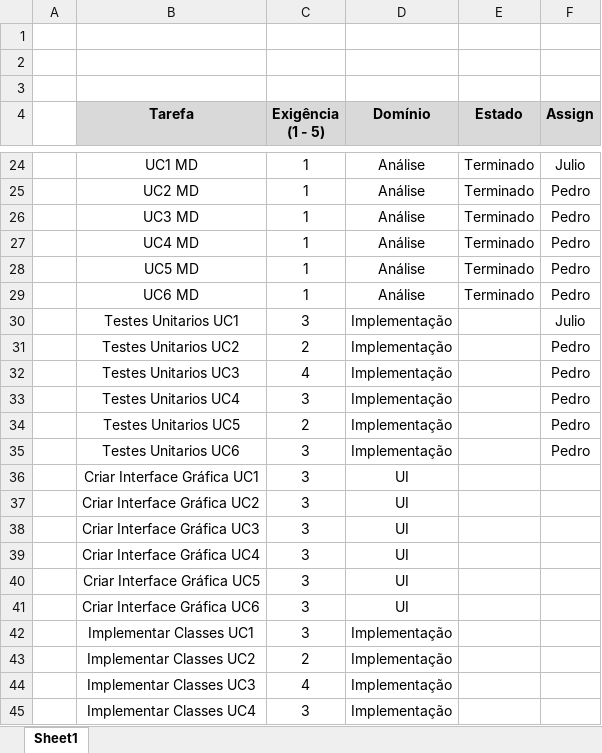
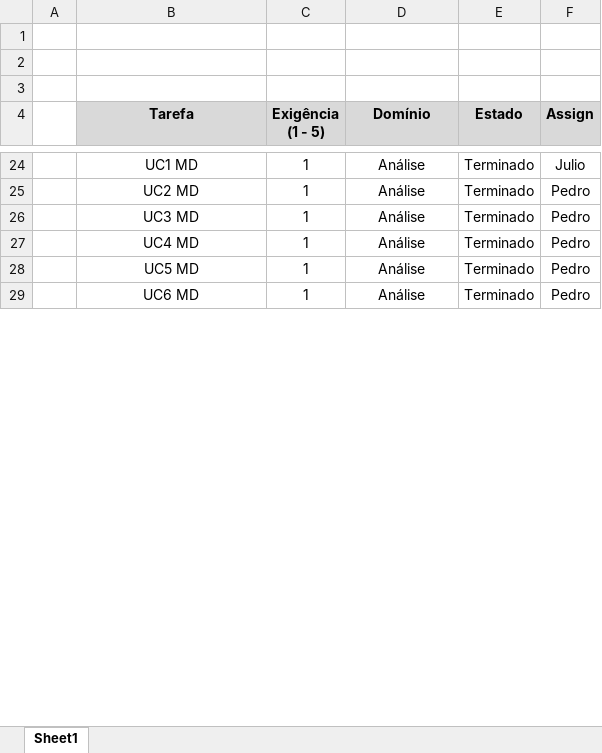
Before and after one commit to pedro-miguez/upskill_java1_labprg_grupo3, an Excel workbook: Análise/Sprint Backlog.xlsx, sheet Sheet1, drawn as a sheet; only a part is shown, gaps mark what is left out; values as stored, in another font and other column widths than the file's, no borders; removed rows and columns are numbered as before the commit, all else as after; the diff covers the shown part only; the diff names each change by its address in the sheet, - before the commit and + after, or states it on an @@ line.

```diff
--- a/Análise/Sprint Backlog.xlsx (sheet Sheet1)
+++ b/Análise/Sprint Backlog.xlsx (sheet Sheet1)
-row 30:  | Testes Unitarios UC1 | 3 | Implementação |  | Julio
-row 31:  | Testes Unitarios UC2 | 2 | Implementação |  | Pedro
-row 32:  | Testes Unitarios UC3 | 4 | Implementação |  | Pedro
-row 33:  | Testes Unitarios UC4 | 3 | Implementação |  | Pedro
-row 34:  | Testes Unitarios UC5 | 2 | Implementação |  | Pedro
-row 35:  | Testes Unitarios UC6 | 3 | Implementação |  | Pedro
-row 36:  | Criar Interface Gráfica UC1 | 3 | UI
-row 37:  | Criar Interface Gráfica UC2 | 3 | UI
-row 38:  | Criar Interface Gráfica UC3 | 3 | UI
-row 39:  | Criar Interface Gráfica UC4 | 3 | UI
-row 40:  | Criar Interface Gráfica UC5 | 3 | UI
-row 41:  | Criar Interface Gráfica UC6 | 3 | UI
-row 42:  | Implementar Classes UC1 | 3 | Implementação
-row 43:  | Implementar Classes UC2 | 2 | Implementação
-row 44:  | Implementar Classes UC3 | 4 | Implementação
-row 45:  | Implementar Classes UC4 | 3 | Implementação
```
Also changed, not shown: 11 added rows, 23 removed rows and 2 edited cells elsewhere in this sheet, 3 other files.
